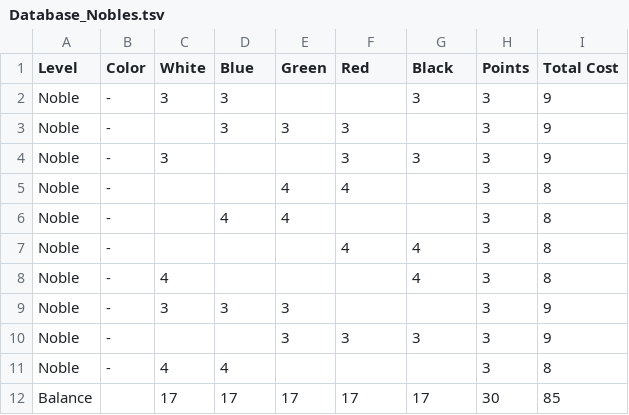
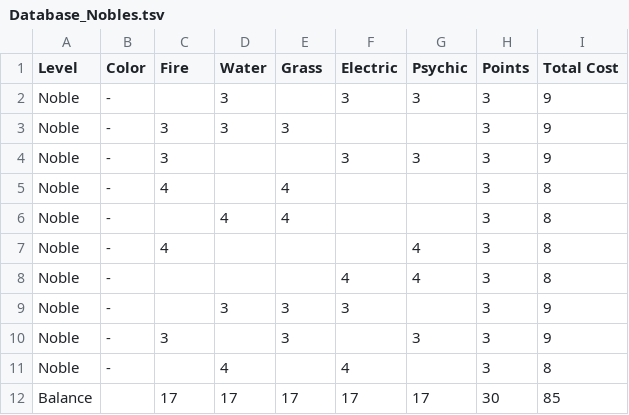
Before and after one commit to ShinyDeagle/Glid, a TSV file: Data/Database_Nobles.tsv, drawn as a sheet.

Commit message:
Added Nobles

```diff
--- a/Data/Database_Nobles.tsv
+++ b/Data/Database_Nobles.tsv
@@ -1,12 +1,12 @@
-Level	Color	White	Blue	Green	Red	Black	Points	Total Cost
-Noble	-	3	3			3	3	9
+Level	Color	Fire	Water	Grass	Electric	Psychic	Points	Total Cost
+Noble	-		3		3	3	3	9
+Noble	-	3	3	3			3	9
+Noble	-	3			3	3	3	9
+Noble	-	4		4			3	8
+Noble	-		4	4			3	8
+Noble	-	4				4	3	8
+Noble	-				4	4	3	8
 Noble	-		3	3	3		3	9
-Noble	-	3			3	3	3	9
-Noble	-			4	4		3	8
-Noble	-		4	4			3	8
-Noble	-				4	4	3	8
-Noble	-	4				4	3	8
-Noble	-	3	3	3			3	9
-Noble	-			3	3	3	3	9
-Noble	-	4	4				3	8
+Noble	-	3		3		3	3	9
+Noble	-		4		4		3	8
 Balance		17	17	17	17	17	30	85
```
Also changed, not shown: 7 other files.
